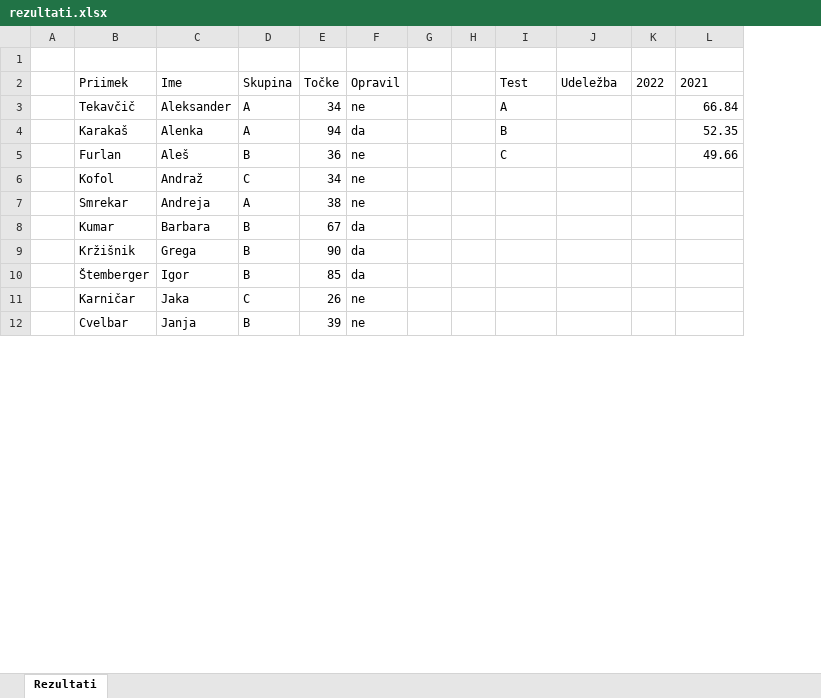
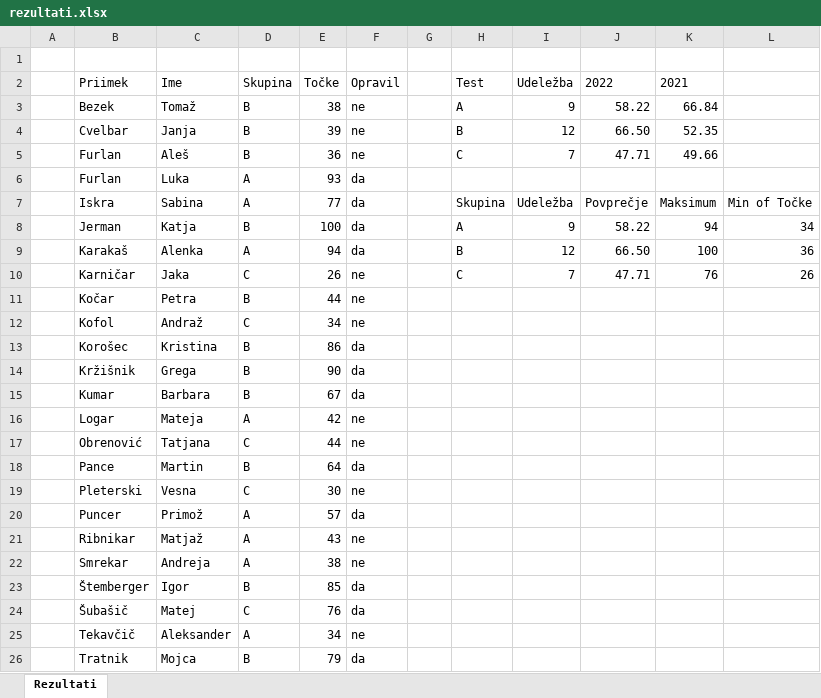
Before and after one commit to kanisaja/racunalniski-praktikum, an Excel workbook: 10-razpredelnice/rezultati.xlsx, sheet Rezultati, drawn as a sheet; only a part is shown; values as stored, in another font and other column widths than the file's, no borders; charts and pictures and conditional formats and table styles not drawn; removed rows and columns are numbered as before the commit, all else as after; the diff covers the shown part only; the diff names each change by its address in the sheet, - before the commit and + after, or states it on an @@ line.

```diff
--- a/10-razpredelnice/rezultati.xlsx (sheet Rezultati)
+++ b/10-razpredelnice/rezultati.xlsx (sheet Rezultati)
-column H, empty
+column I, row 2: Udeležba; row 5: 7
-column K, row 2: 2022
+column L, empty
-J2: Udeležba
+J2: 2022
-row 3:  | Tekavčič | Aleksander | A | 34 | ne |  |  | A |  |  | 66.84
-row 4:  | Karakaš | Alenka | A | 94 | da |  |  | B |  |  | 52.35
+row 3:  | Bezek | Tomaž | B | 38 | ne |  | A | 9 | 58.22 | 66.84
+row 4:  | Cvelbar | Janja | B | 39 | ne |  | B | 12 | 66.50 | 52.35
-J5: (empty)
+J5: 47.71
@@ row 16 moved to row 6: Furlan @@
+row 7:  | Iskra | Sabina | A | 77 | da |  | Skupina | Udeležba | Povprečje | Maksimum | Min of Točke
+row 8:  | Jerman | Katja | B | 100 | da |  | A | 9 | 58.22 | 94 | 34
+row 9:  | Karakaš | Alenka | A | 94 | da |  | B | 12 | 66.50 | 100 | 36
+row 10:  | Karničar | Jaka | C | 26 | ne |  | C | 7 | 47.71 | 76 | 26
@@ row 22 moved to row 11: Kočar @@
@@ row 15 moved to row 13: Korošec @@
@@ row 9 moved to row 14: Kržišnik @@
@@ row 8 moved to row 15: Kumar @@
@@ row 19 moved to row 16: Logar @@
@@ row 27 moved to row 17: Obrenović @@
@@ row 17 moved to row 18: Pance @@
@@ row 30 moved to row 19: Pleterski @@
@@ row 24 moved to row 20: Puncer @@
@@ row 20 moved to row 21: Ribnikar @@
-row 11:  | Karničar | Jaka | C | 26 | ne
-row 12:  | Cvelbar | Janja | B | 39 | ne
@@ row 18 moved to row 24: Šubašič @@
+row 25:  | Tekavčič | Aleksander | A | 34 | ne
@@ row 21 moved to row 26: Tratnik @@
```
Also changed, not shown: 3 removed rows and 3 moved rows elsewhere in this sheet, formulas that keep their value, charts or pictures, 10-razpredelnice/poraba.xlsx, 30 other files.
